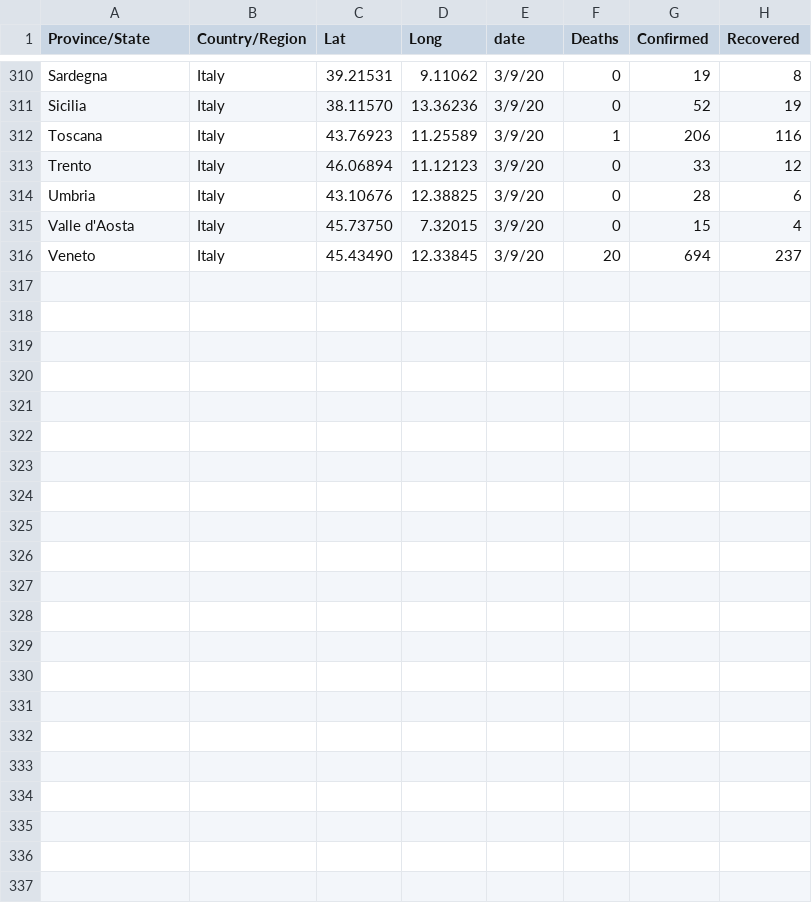
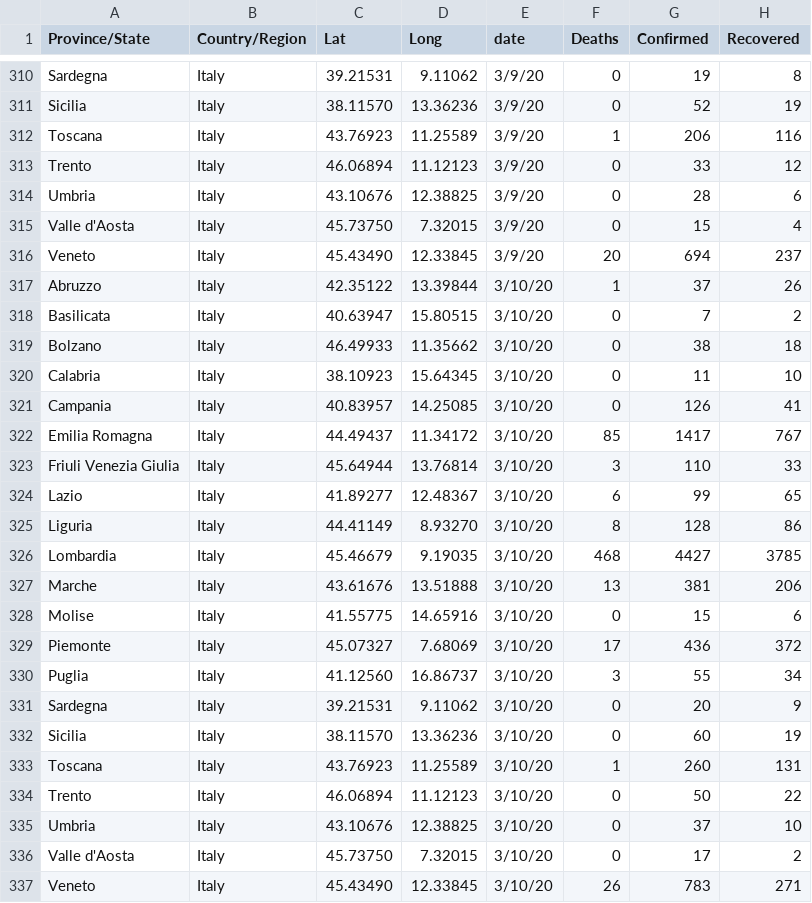
Before and after one commit to stevalla/COVID-19-ItalyvsWorld, a CSV file: data/cleaned/italy.csv, drawn as a sheet; only a part is shown, gaps mark what is left out; the diff names each change by its address in the sheet, - before the commit and + after, or states it on an @@ line.

Commit message:
Added new date 3-11-2020

```diff
--- a/data/cleaned/italy.csv
+++ b/data/cleaned/italy.csv
+row 317: Abruzzo | Italy | 42.35122 | 13.39844 | 3/10/20 | 1 | 37 | 26
+row 318: Basilicata | Italy | 40.63947 | 15.80515 | 3/10/20 | 0 | 7 | 2
+row 319: Bolzano | Italy | 46.49933 | 11.35662 | 3/10/20 | 0 | 38 | 18
+row 320: Calabria | Italy | 38.10923 | 15.64345 | 3/10/20 | 0 | 11 | 10
+row 321: Campania | Italy | 40.83957 | 14.25085 | 3/10/20 | 0 | 126 | 41
+row 322: Emilia Romagna | Italy | 44.49437 | 11.34172 | 3/10/20 | 85 | 1417 | 767
+row 323: Friuli Venezia Giulia | Italy | 45.64944 | 13.76814 | 3/10/20 | 3 | 110 | 33
+row 324: Lazio | Italy | 41.89277 | 12.48367 | 3/10/20 | 6 | 99 | 65
+row 325: Liguria | Italy | 44.41149 | 8.93270 | 3/10/20 | 8 | 128 | 86
+row 326: Lombardia | Italy | 45.46679 | 9.19035 | 3/10/20 | 468 | 4427 | 3785
+row 327: Marche | Italy | 43.61676 | 13.51888 | 3/10/20 | 13 | 381 | 206
+row 328: Molise | Italy | 41.55775 | 14.65916 | 3/10/20 | 0 | 15 | 6
+row 329: Piemonte | Italy | 45.07327 | 7.68069 | 3/10/20 | 17 | 436 | 372
+row 330: Puglia | Italy | 41.12560 | 16.86737 | 3/10/20 | 3 | 55 | 34
+row 331: Sardegna | Italy | 39.21531 | 9.11062 | 3/10/20 | 0 | 20 | 9
+row 332: Sicilia | Italy | 38.11570 | 13.36236 | 3/10/20 | 0 | 60 | 19
+row 333: Toscana | Italy | 43.76923 | 11.25589 | 3/10/20 | 1 | 260 | 131
+row 334: Trento | Italy | 46.06894 | 11.12123 | 3/10/20 | 0 | 50 | 22
+row 335: Umbria | Italy | 43.10676 | 12.38825 | 3/10/20 | 0 | 37 | 10
+row 336: Valle d'Aosta | Italy | 45.73750 | 7.32015 | 3/10/20 | 0 | 17 | 2
+row 337: Veneto | Italy | 45.43490 | 12.33845 | 3/10/20 | 26 | 783 | 271
```
Also changed, not shown: 4 other files.
